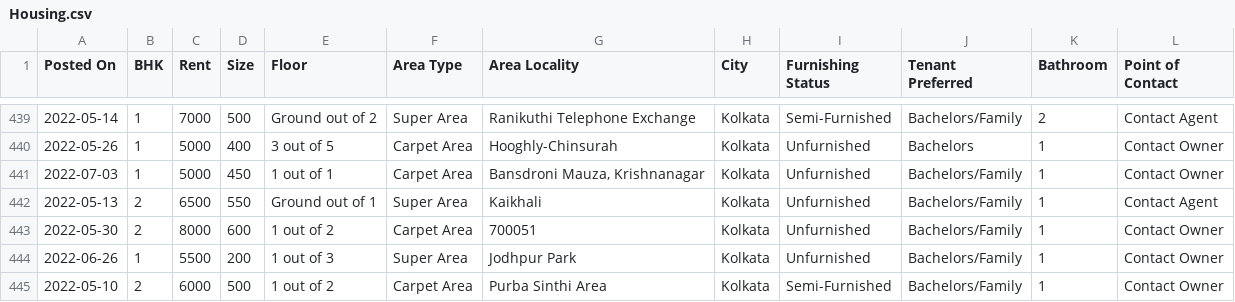
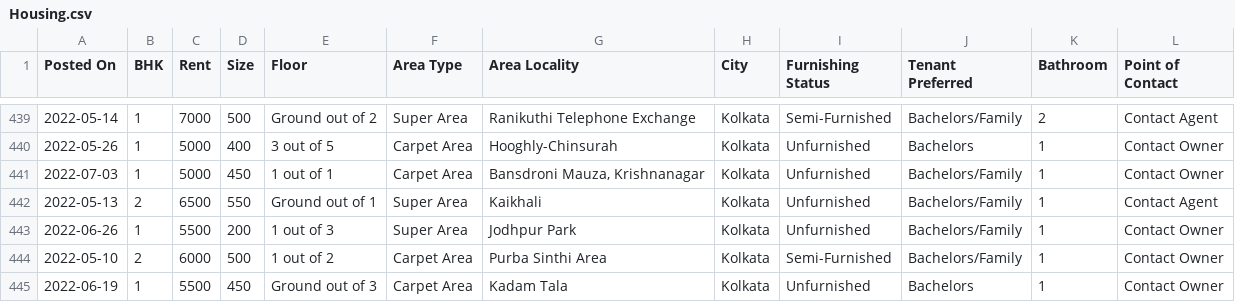
Before and after one commit to Sravanthi9798/city-rent-predictor, a CSV file: server/src/data/Housing.csv, drawn as a sheet; only a part is shown, gaps mark what is left out; the shorter side is filled out with more unchanged rows.

```diff
--- a/server/src/data/Housing.csv
+++ b/server/src/data/Housing.csv
@@ -442,3 +442,2 @@ Posted On,BHK,Rent,Size,Floor,Area Type,Area Locality,City,Furnishing Status,Ten
 2022-05-13,2,6500,550,Ground out of 1,Super Area,Kaikhali,Kolkata,Unfurnished,Bachelors/Family,1,Contact Agent
-2022-05-30,2,8000,600,1 out of 2,Carpet Area,700051,Kolkata,Unfurnished,Bachelors/Family,1,Contact Owner
 2022-06-26,1,5500,200,1 out of 3,Super Area,Jodhpur Park,Kolkata,Unfurnished,Bachelors/Family,1,Contact Owner
```
Also changed, not shown: 23 other files.
